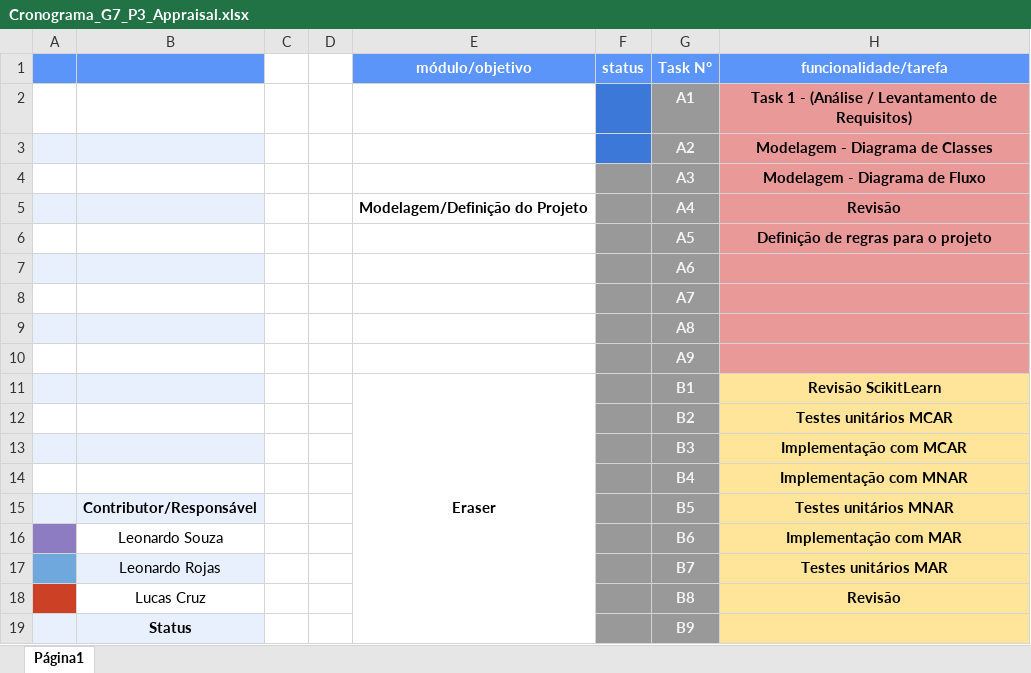
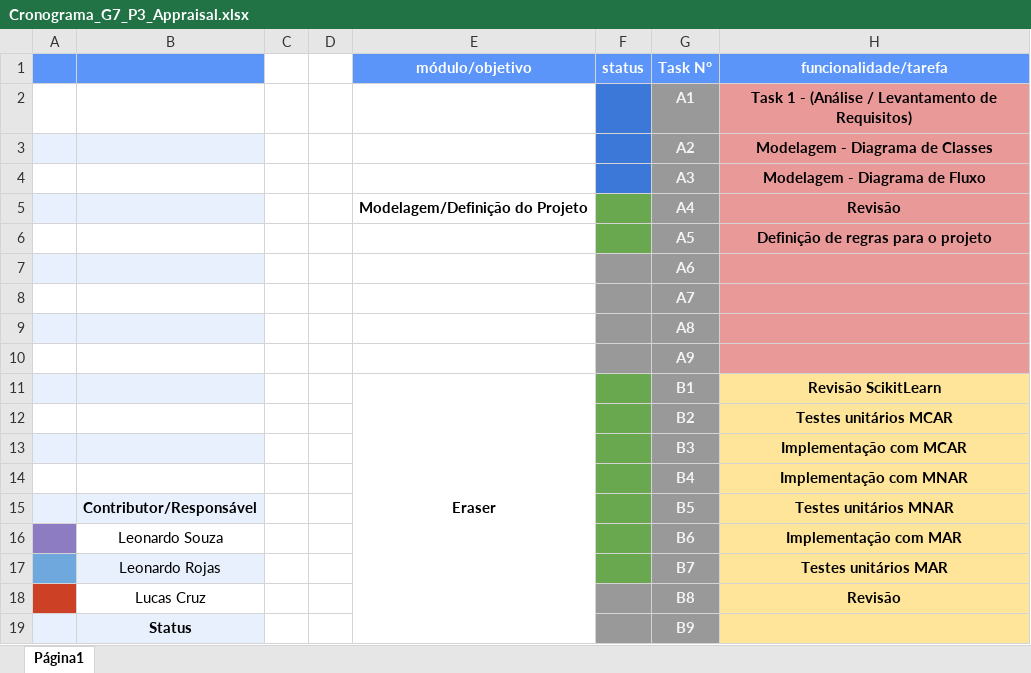
Before and after one commit to rodcampos21/appraisal-python2, an Excel workbook: docs/Cronograma_G7_P3_Appraisal.xlsx, sheet Página1, drawn as a sheet; only a part is shown; values as stored, in another font and other column widths than the file's, no borders; charts and pictures and conditional formats and table styles not drawn; the diff covers the shown part only; the diff names each change by its address in the sheet, - before the commit and + after, or states it on an @@ line.

Commit message:
atualização do cronograma.

```diff
--- a/docs/Cronograma_G7_P3_Appraisal.xlsx (sheet Página1)
+++ b/docs/Cronograma_G7_P3_Appraisal.xlsx (sheet Página1)
-F4 fill: #999999
+F4 fill: #3C78D8
-F5:F6 fill: #999999
+F5:F6 fill: #6AA84F
-F11:F17 fill: #999999
+F11:F17 fill: #6AA84F
```
Also changed, not shown: 1 added row, 1 removed row, 4 edited cells and cell formats elsewhere in this sheet.
